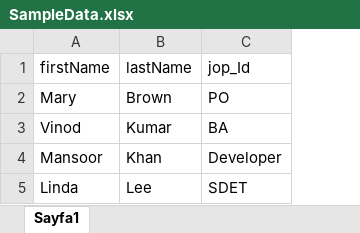
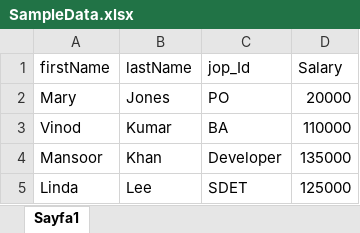
Before and after one commit to NurayMercan26/cydeo-cucumber-junit, an Excel workbook: SampleData.xlsx, sheet Sayfa1, drawn as a sheet; values as stored, in another font and other column widths than the file's, no borders; the diff names each change by its address in the sheet, - before the commit and + after, or states it on an @@ line.

```diff
--- a/SampleData.xlsx (sheet Sayfa1)
+++ b/SampleData.xlsx (sheet Sayfa1)
+column D (Salary), rows 2-5: 20000 | 110000 | 135000 | 125000
-B2 (lastName): Brown
+B2 (lastName): Jones
```
Also changed, not shown: CydeoStudent.xlsx, VyTrackQa2Users.xlsx, 47 other files.
